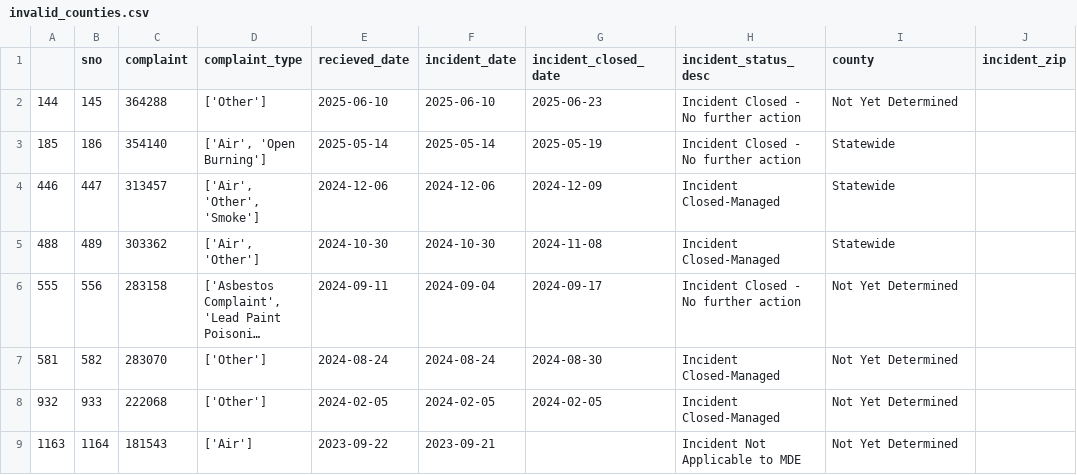
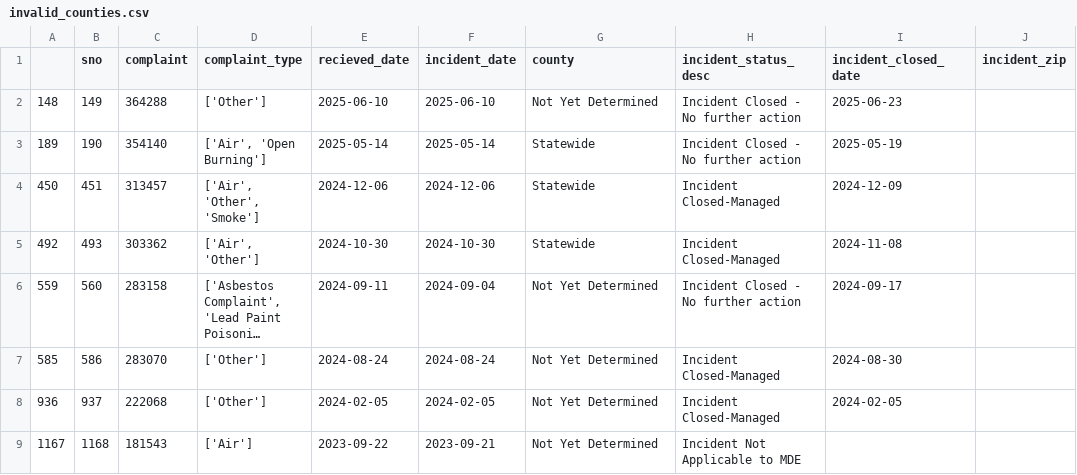
Before and after one commit to shmcminn/live-nicar-pipeline, a CSV file: exported_data/invalid_counties.csv, drawn as a sheet; only a part is shown; long unchanged cells end in …; the diff covers the shown part only; the diff names each change by its address in the sheet, - before the commit and + after, or states it on an @@ line.

```diff
--- a/exported_data/invalid_counties.csv
+++ b/exported_data/invalid_counties.csv
-G1: incident_closed_date
+G1: county
-I1: county
+I1: incident_closed_date
-A2: 144
+A2: 148
-B2 (sno): 145
+B2 (sno): 149
-G2 (county): 2025-06-23
+G2 (county): Not Yet Determined
-I2 (incident_closed_date): Not Yet Determined
+I2 (incident_closed_date): 2025-06-23
-A3: 185
+A3: 189
-B3 (sno): 186
+B3 (sno): 190
-G3 (county): 2025-05-19
+G3 (county): Statewide
-I3 (incident_closed_date): Statewide
+I3 (incident_closed_date): 2025-05-19
-A4: 446
+A4: 450
-B4 (sno): 447
+B4 (sno): 451
-G4 (county): 2024-12-09
+G4 (county): Statewide
-I4 (incident_closed_date): Statewide
+I4 (incident_closed_date): 2024-12-09
-A5: 488
+A5: 492
-B5 (sno): 489
+B5 (sno): 493
-G5 (county): 2024-11-08
+G5 (county): Statewide
-I5 (incident_closed_date): Statewide
+I5 (incident_closed_date): 2024-11-08
-A6: 555
+A6: 559
-B6 (sno): 556
+B6 (sno): 560
-G6 (county): 2024-09-17
+G6 (county): Not Yet Determined
-I6 (incident_closed_date): Not Yet Determined
+I6 (incident_closed_date): 2024-09-17
-A7: 581
+A7: 585
-B7 (sno): 582
+B7 (sno): 586
-G7 (county): 2024-08-30
+G7 (county): Not Yet Determined
-I7 (incident_closed_date): Not Yet Determined
+I7 (incident_closed_date): 2024-08-30
-A8: 932
+A8: 936
-B8 (sno): 933
+B8 (sno): 937
-G8 (county): 2024-02-05
+G8 (county): Not Yet Determined
-I8 (incident_closed_date): Not Yet Determined
+I8 (incident_closed_date): 2024-02-05
-A9: 1163
+A9: 1167
-B9 (sno): 1164
+B9 (sno): 1168
-G9 (county): (empty)
+G9 (county): Not Yet Determined
-I9 (incident_closed_date): Not Yet Determined
+I9 (incident_closed_date): (empty)
```
Also changed, not shown: 1 added row, 1 removed row and 22 edited cells elsewhere in this file, exported_data/all_complaints.csv, exported_data/complaint_type_frequency.csv, 1 other file.
